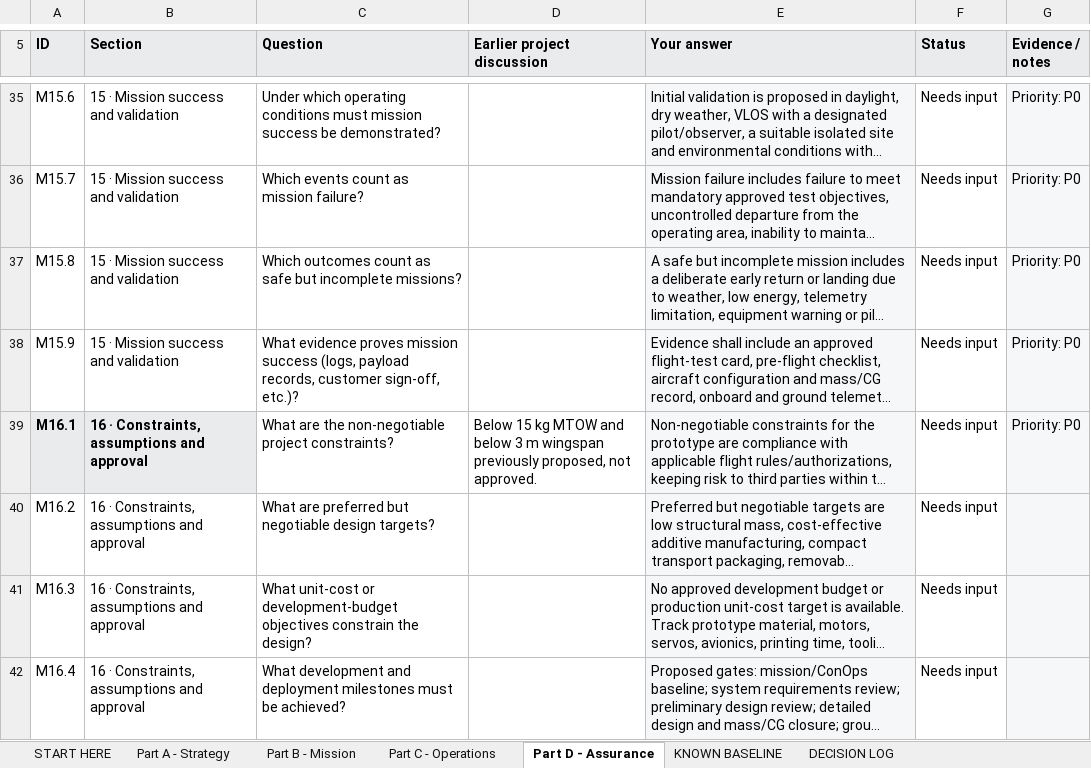
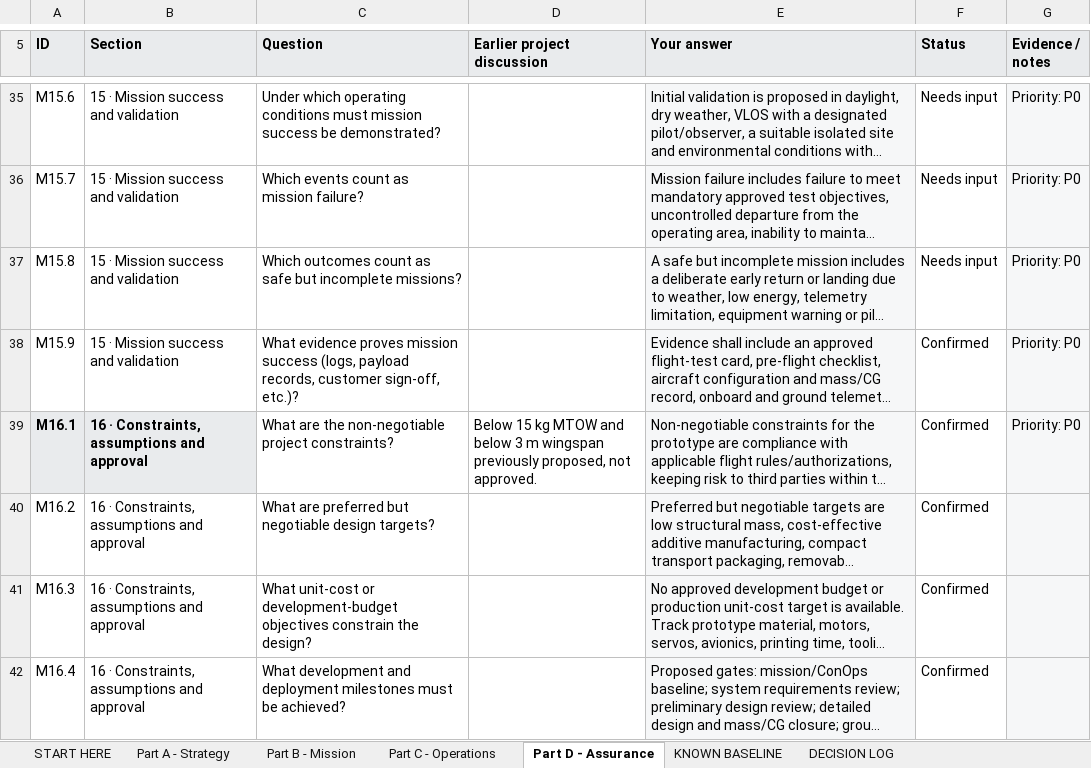
Before and after one commit to NikolaNikolow/ORGOfly-CAD-model, an Excel workbook: P01/P01-10_General/P01-10-03-ConOps/P01-10-03-01_261108_ConOps_Mission.xlsx, sheet Part D - Assurance, drawn as a sheet; only a part is shown, gaps mark what is left out; long unchanged cells end in …; values as stored, in another font and other column widths than the file's, no borders; the diff covers the shown part only; the diff names each change by its address in the sheet, - before the commit and + after, or states it on an @@ line.

Commit message:
Confirmed some ConOps

```diff
--- a/P01/P01-10_General/P01-10-03-ConOps/P01-10-03-01_261108_ConOps_Mission.xlsx (sheet Part D - Assurance)
+++ b/P01/P01-10_General/P01-10-03-ConOps/P01-10-03-01_261108_ConOps_Mission.xlsx (sheet Part D - Assurance)
-F38:F42 (Status): Needs input
+F38:F42 (Status): Confirmed
```
Also changed, not shown: 7 edited cells elsewhere in this sheet, sheet Part C - Operations, sheet START HERE, 1 other file.
